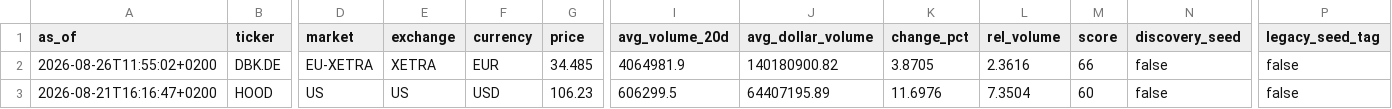
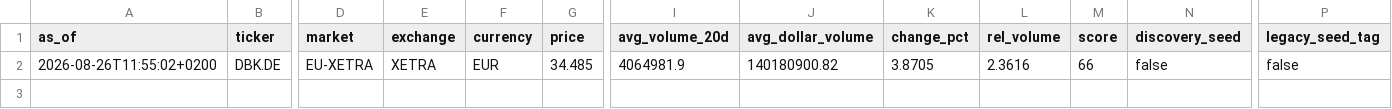
Before and after one commit to Toeffer/TradingJournal, a CSV file: data/research_snapshot.csv, drawn as a sheet; only a part is shown, gaps mark what is left out; rows hold the shown columns only; the diff names each change by its address in the sheet, - before the commit and + after, or states it on an @@ line.

```diff
--- a/data/research_snapshot.csv
+++ b/data/research_snapshot.csv
-row 3: 2026-08-21T16:16:47+0200 | HOOD | US | US | USD | 106.23 | 606299.5 | 64407195.89 | 11.6976 | 7.3504 | 60 | false | false
```
Also changed, not shown: data/market_regime.csv, 4 other files.
